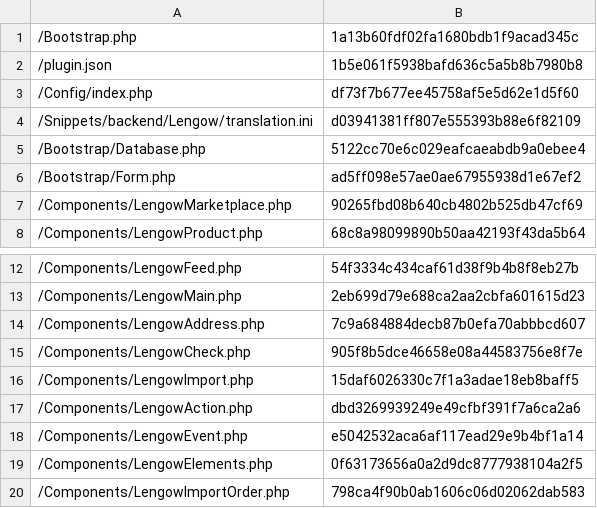
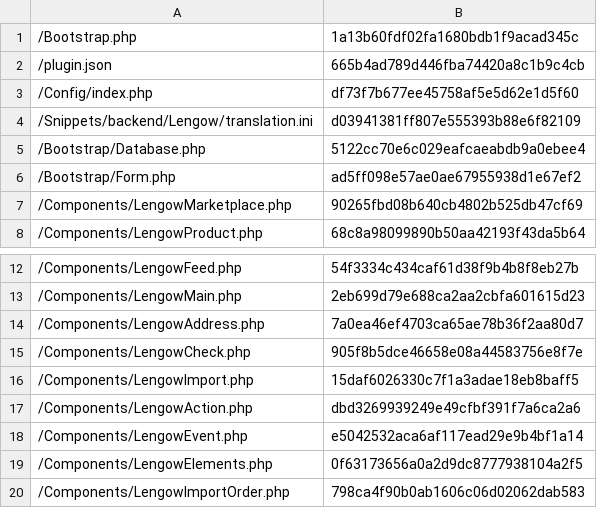
Before and after one commit to lengow/plugin-shopware, a CSV file: Toolbox/checkmd5.csv, drawn as a sheet; only a part is shown, gaps mark what is left out.

```diff
--- a/Toolbox/checkmd5.csv
+++ b/Toolbox/checkmd5.csv
@@ -1,3 +1,3 @@
 /Bootstrap.php|1a13b60fdf02fa1680bdb1f9acad345c
-/plugin.json|1b5e061f5938bafd636c5a5b8b7980b8
+/plugin.json|665b4ad789d446fba74420a8c1b9c4cb
 /Config/index.php|df73f7b677ee45758af5e5d62e1d5f60
@@ -13,3 +13,3 @@
 /Components/LengowMain.php|2eb699d79e688ca2aa2cbfa601615d23
-/Components/LengowAddress.php|7c9a684884decb87b0efa70abbbcd607
+/Components/LengowAddress.php|7a0ea46ef4703ca65ae78b36f2aa80d7
 /Components/LengowCheck.php|905f8b5dce46658e08a44583756e8f7e
```
Also changed, not shown: 3 other files.
